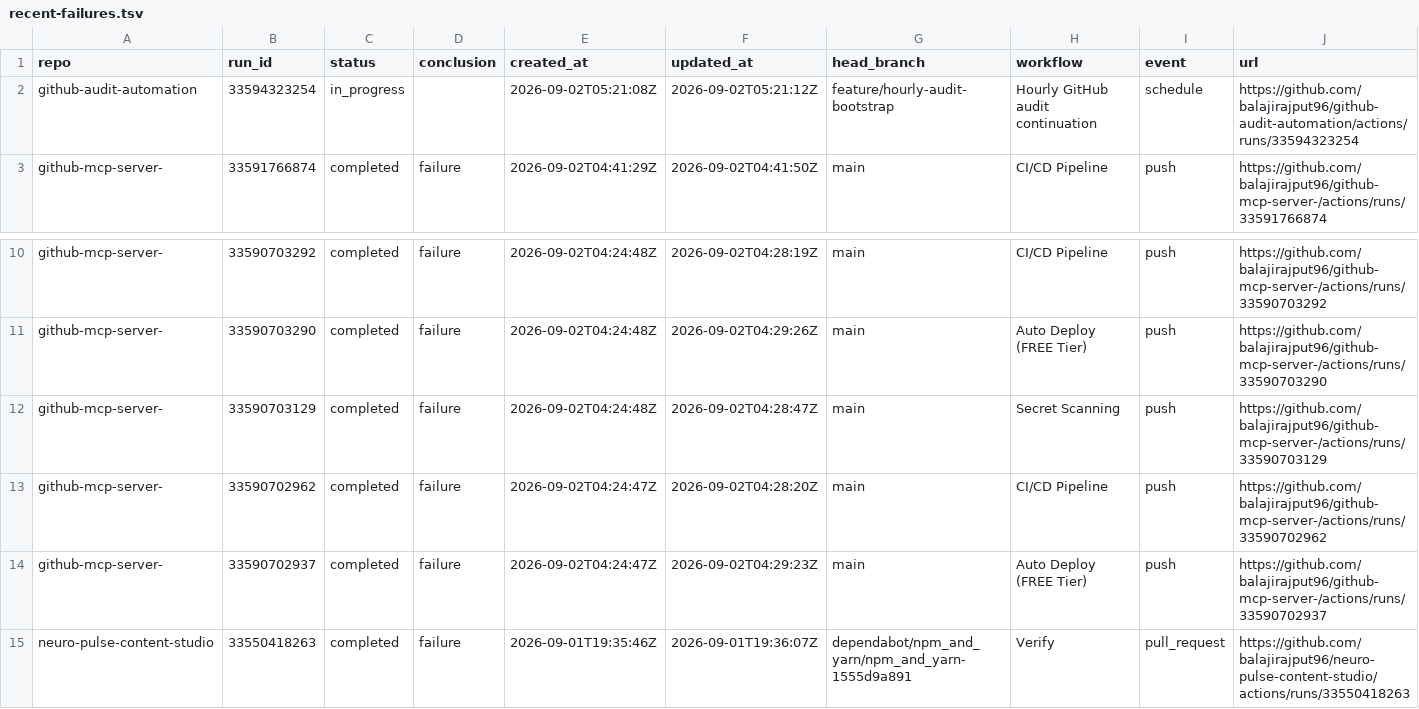
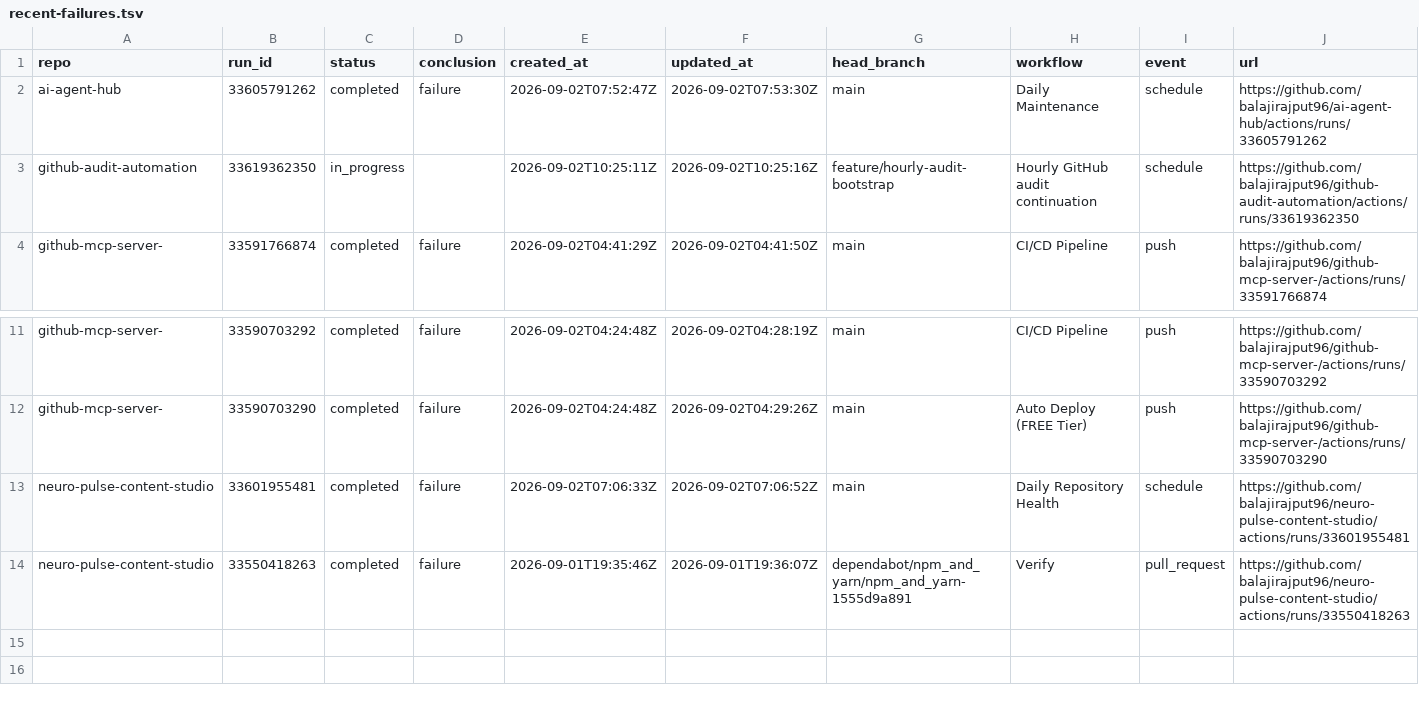
Before and after one commit to balajirajput96/github-audit-automation, a TSV file: artifacts/recent-failures.tsv, drawn as a sheet; only a part is shown, gaps mark what is left out.

```diff
--- a/artifacts/recent-failures.tsv
+++ b/artifacts/recent-failures.tsv
@@ -1,3 +1,4 @@
 repo	run_id	status	conclusion	created_at	updated_at	head_branch	workflow	event	url
-github-audit-automation	33594323254	in_progress		2026-09-02T05:21:08Z	2026-09-02T05:21:12Z	feature/hourly-audit-bootstrap	Hourly GitHub audit continuation	schedule	https://github.com/balajirajput96/github-audit-automation/actions/runs/33594323254
+ai-agent-hub	33605791262	completed	failure	2026-09-02T07:52:47Z	2026-09-02T07:53:30Z	main	Daily Maintenance	schedule	https://github.com/balajirajput96/ai-agent-hub/actions/runs/33605791262
+github-audit-automation	33619362350	in_progress		2026-09-02T10:25:11Z	2026-09-02T10:25:16Z	feature/hourly-audit-bootstrap	Hourly GitHub audit continuation	schedule	https://github.com/balajirajput96/github-audit-automation/actions/runs/33619362350
 github-mcp-server-	33591766874	completed	failure	2026-09-02T04:41:29Z	2026-09-02T04:41:50Z	main	CI/CD Pipeline	push	https://github.com/balajirajput96/github-mcp-server-/actions/runs/33591766874
@@ -11,5 +12,3 @@ github-mcp-server-	33590703292	completed	failure	2026-09-02T04:24:48Z	2026-09-02
 github-mcp-server-	33590703290	completed	failure	2026-09-02T04:24:48Z	2026-09-02T04:29:26Z	main	Auto Deploy (FREE Tier)	push	https://github.com/balajirajput96/github-mcp-server-/actions/runs/33590703290
-github-mcp-server-	33590703129	completed	failure	2026-09-02T04:24:48Z	2026-09-02T04:28:47Z	main	Secret Scanning	push	https://github.com/balajirajput96/github-mcp-server-/actions/runs/33590703129
-github-mcp-server-	33590702962	completed	failure	2026-09-02T04:24:47Z	2026-09-02T04:28:20Z	main	CI/CD Pipeline	push	https://github.com/balajirajput96/github-mcp-server-/actions/runs/33590702962
-github-mcp-server-	33590702937	completed	failure	2026-09-02T04:24:47Z	2026-09-02T04:29:23Z	main	Auto Deploy (FREE Tier)	push	https://github.com/balajirajput96/github-mcp-server-/actions/runs/33590702937
+neuro-pulse-content-studio	33601955481	completed	failure	2026-09-02T07:06:33Z	2026-09-02T07:06:52Z	main	Daily Repository Health	schedule	https://github.com/balajirajput96/neuro-pulse-content-studio/actions/runs/33601955481
 neuro-pulse-content-studio	33550418263	completed	failure	2026-09-01T19:35:46Z	2026-09-01T19:36:07Z	dependabot/npm_and_yarn/npm_and_yarn-1555d9a891	Verify	pull_request	https://github.com/balajirajput96/neuro-pulse-content-studio/actions/runs/33550418263
```
Also changed, not shown: artifacts/open-prs.tsv, artifacts/recent-runs.tsv, 4 other files.
